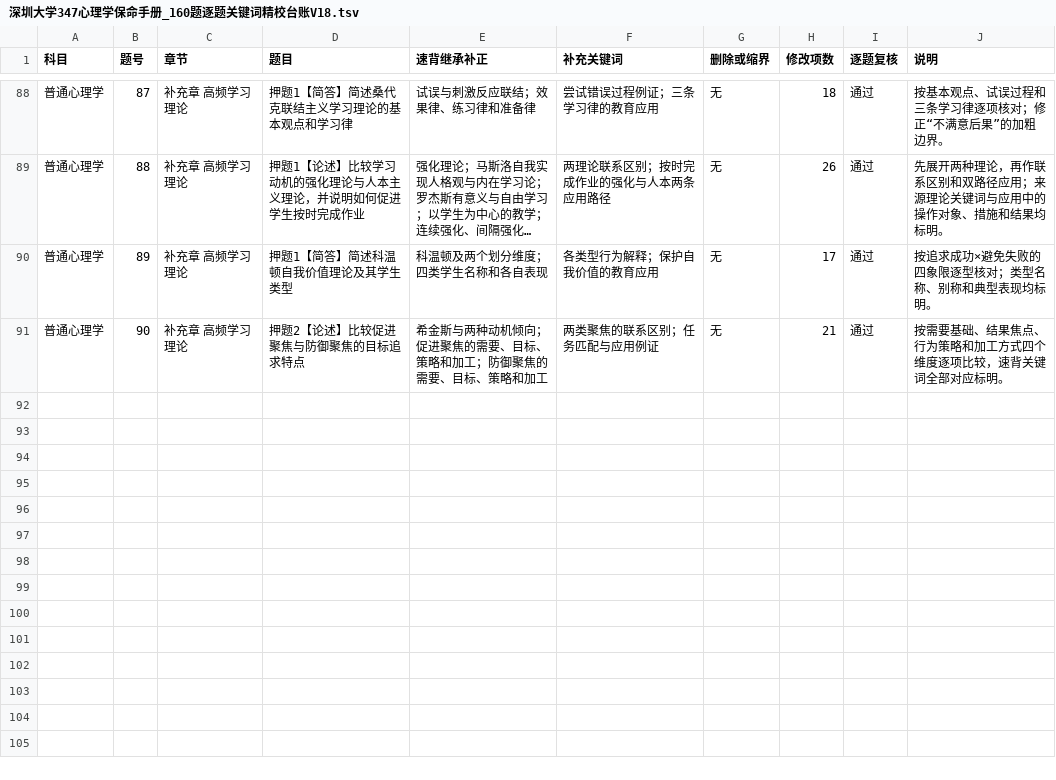
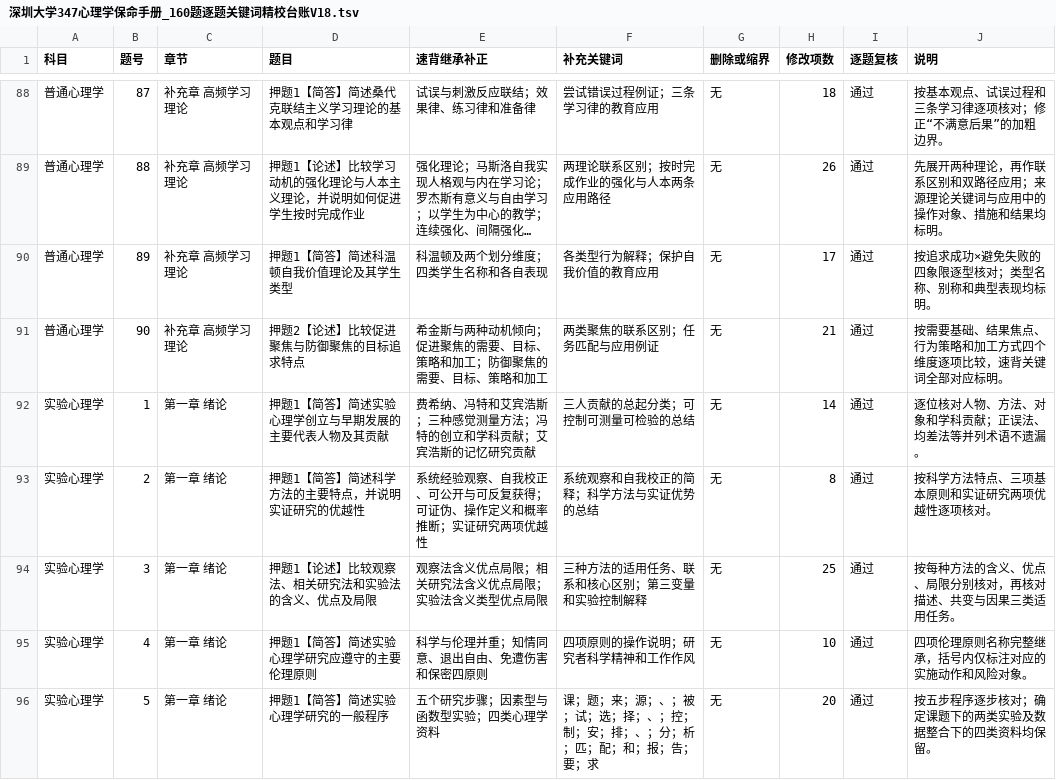
Before and after one commit to wx855208227-a11y/tietou, a TSV file: deliverables/深圳大学347心理学保命手册_160题逐题关键词精校台账V18.tsv, drawn as a sheet; only a part is shown, gaps mark what is left out; long unchanged cells end in …; the diff names each change by its address in the sheet, - before the commit and + after, or states it on an @@ line.

```diff
--- a/deliverables/深圳大学347心理学保命手册_160题逐题关键词精校台账V18.tsv
+++ b/deliverables/深圳大学347心理学保命手册_160题逐题关键词精校台账V18.tsv
+row 92: 实验心理学 | 1 | 第一章 绪论 | 押题1【简答】简述实验心理学创立与早期发展的主要代表人物及其贡献 | 费希纳、冯特和艾宾浩斯；三种感觉测量方法；冯特的创立和学科贡献；艾宾浩斯的记忆研究贡献 | 三人贡献的总起分类；可控制可测量可检验的总结 | 无 | 14 | 通过 | 逐位核对人物、方法、对象和学科贡献；正误法、均差法等并列术语不遗漏。
+row 93: 实验心理学 | 2 | 第一章 绪论 | 押题1【简答】简述科学方法的主要特点，并说明实证研究的优越性 | 系统经验观察、自我校正、可公开与可反复获得；可证伪、操作定义和概率推断；实证研究两项优越性 | 系统观察和自我校正的简释；科学方法与实证优势的总结 | 无 | 8 | 通过 | 按科学方法特点、三项基本原则和实证研究两项优越性逐项核对。
+row 94: 实验心理学 | 3 | 第一章 绪论 | 押题1【论述】比较观察法、相关研究法和实验法的含义、优点及局限 | 观察法含义优点局限；相关研究法含义优点局限；实验法含义类型优点局限 | 三种方法的适用任务、联系和核心区别；第三变量和实验控制解释 | 无 | 25 | 通过 | 按每种方法的含义、优点、局限分别核对，再核对描述、共变与因果三类适用任务。
+row 95: 实验心理学 | 4 | 第一章 绪论 | 押题1【简答】简述实验心理学研究应遵守的主要伦理原则 | 科学与伦理并重；知情同意、退出自由、免遭伤害和保密四原则 | 四项原则的操作说明；研究者科学精神和工作作风 | 无 | 10 | 通过 | 四项伦理原则名称完整继承，括号内仅标注对应的实施动作和风险对象。
+row 96: 实验心理学 | 5 | 第一章 绪论 | 押题1【简答】简述实验心理学研究的一般程序 | 五个研究步骤；因素型与函数型实验；四类心理学资料 | 课；题；来；源；、；被；试；选；择；、；控；制；安；排；、；分；析；匹；配；和；报；告；要；求 | 无 | 20 | 通过 | 按五步程序逐步核对；确定课题下的两类实验及数据整合下的四类资料均保留。
```
Also changed, not shown: 3 other files.
